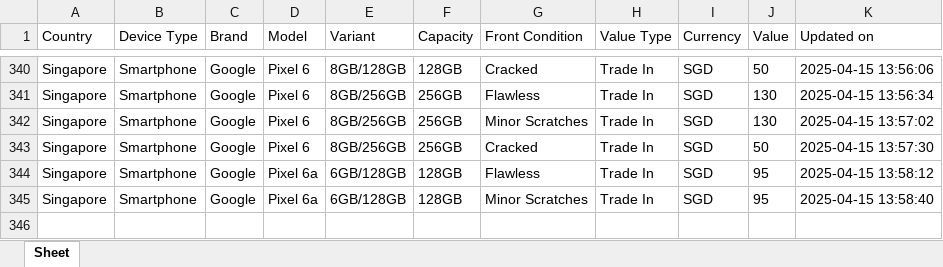
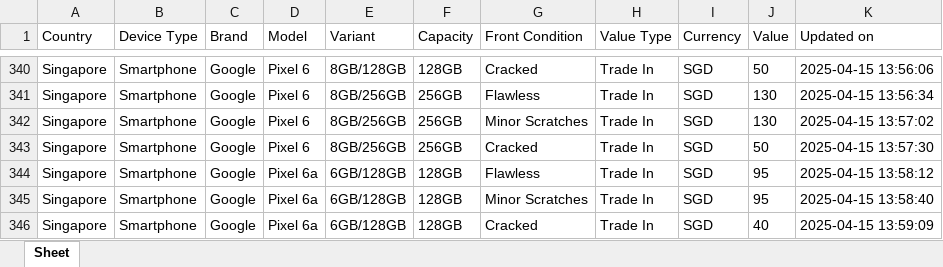
Before and after one commit to Ashutoshmitra/TradeBot, an Excel workbook: tradein_values.xlsx, sheet Sheet, drawn as a sheet; only a part is shown, gaps mark what is left out; values as stored, in another font and other column widths than the file's, no borders; the diff names each change by its address in the sheet, - before the commit and + after, or states it on an @@ line.

```diff
--- a/tradein_values.xlsx (sheet Sheet)
+++ b/tradein_values.xlsx (sheet Sheet)
+row 346: Singapore | Smartphone | Google | Pixel 6a | 6GB/128GB | 128GB | Cracked | Trade In | SGD | 40 | 2025-04-15 13:59:09
```
